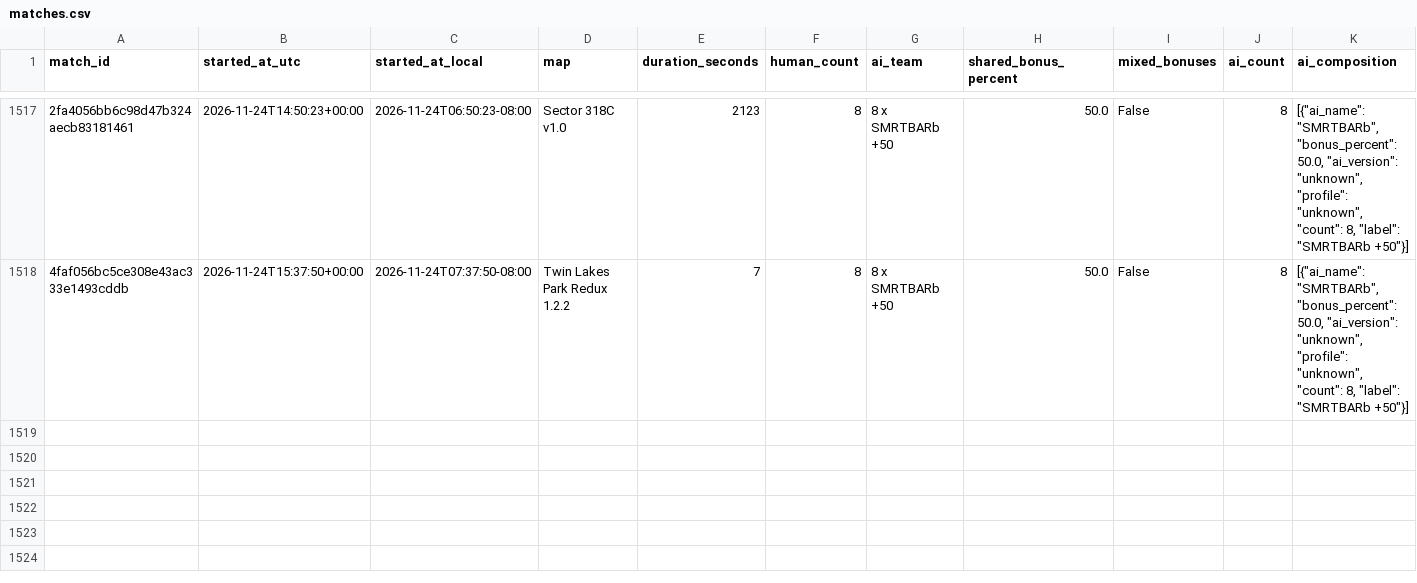
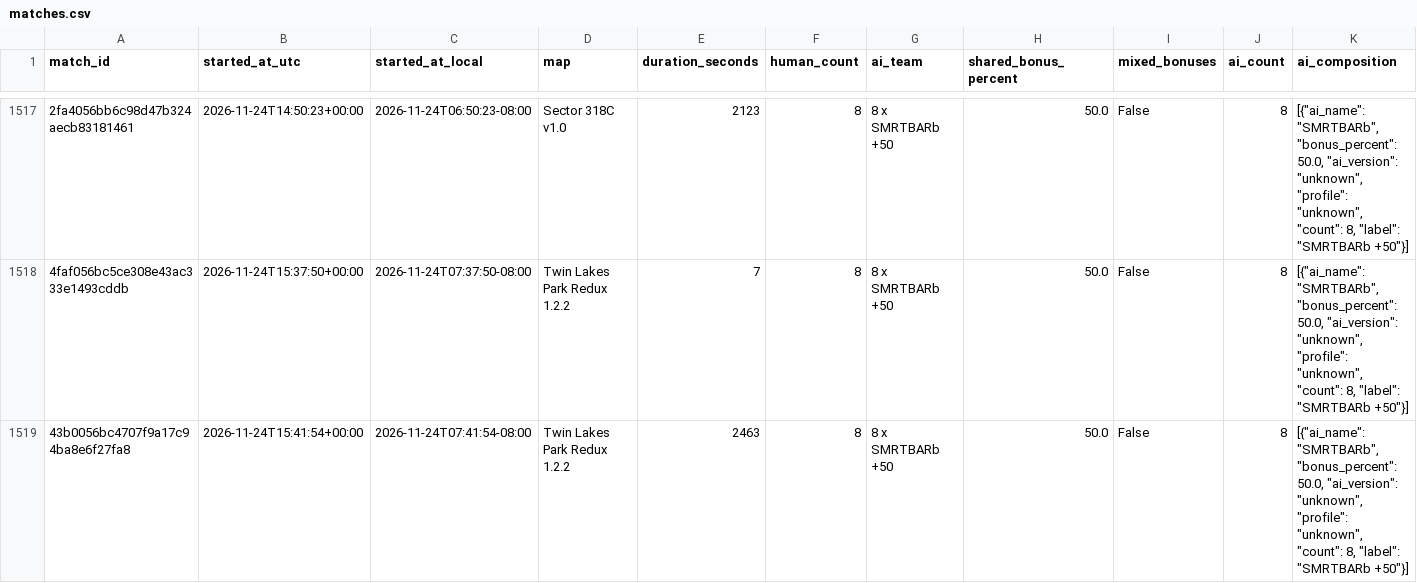
Before and after one commit to Barscrewl/BarbOS, a CSV file: public/matches.csv, drawn as a sheet; only a part is shown, gaps mark what is left out; rows hold the shown columns only; the diff names each change by its address in the sheet, - before the commit and + after, or states it on an @@ line.

```diff
--- a/public/matches.csv
+++ b/public/matches.csv
+row 1519: 43b0056bc4707f9a17c94ba8e6f27fa8 | 2026-11-24T15:41:54+00:00 | 2026-11-24T07:41:54-08:00 | Twin Lakes Park Redux 1.2.2 | 2463 | 8 | 8 x SMRTBARb +50 | 50.0 | False | 8 | [{"ai_name": "SMRTBARb", "bonus_percent": 50.0, "ai_version": "unknown", "profile": "unknown", "count": 8, "label": "SMRTBARb +50"}]
```
Also changed, not shown: data/matches_index.csv, public/fixed_seed/matches.csv, 15 other files.
